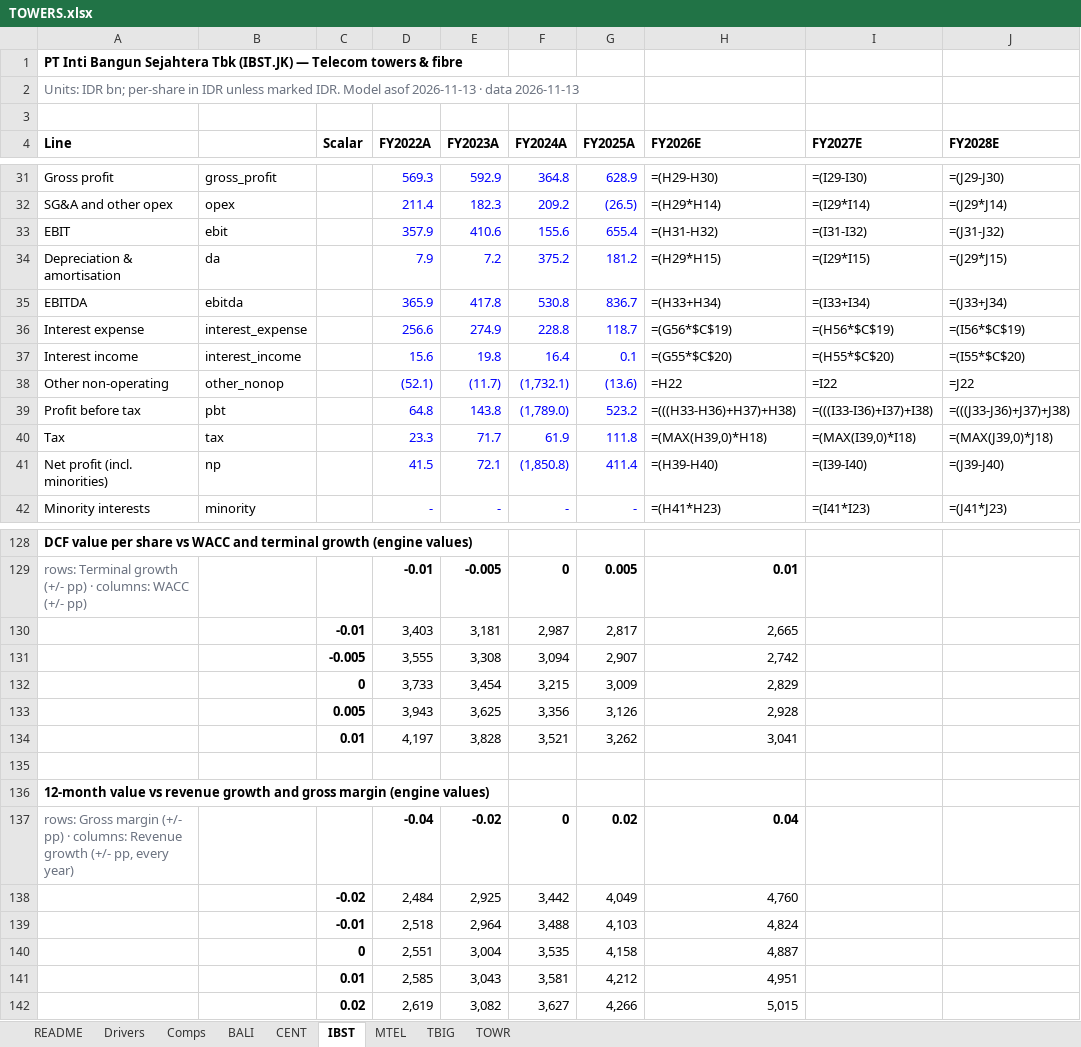
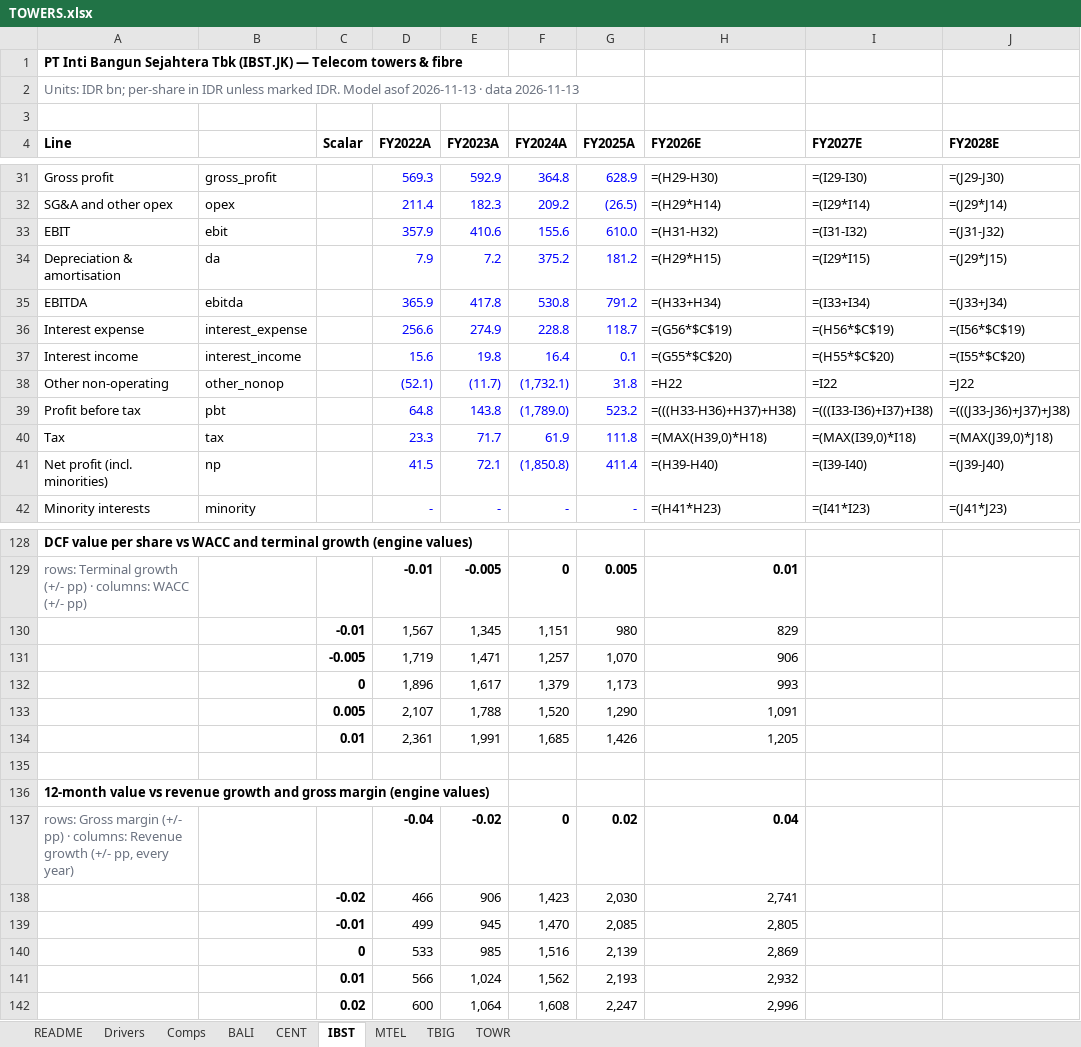
Before and after one commit to snipekick/sixsouth-dashboard, an Excel workbook: models/TOWERS.xlsx, sheet IBST, drawn as a sheet; only a part is shown, gaps mark what is left out; values as stored, in another font and other column widths than the file's, no borders; formulas without a stored value are shown as written; removed rows and columns are numbered as before the commit, all else as after; rows hold the shown columns only; the diff covers the shown part only; the diff names each change by its address in the sheet, - before the commit and + after, or states it on an @@ line.

```diff
--- a/models/TOWERS.xlsx (sheet IBST)
+++ b/models/TOWERS.xlsx (sheet IBST)
-G33 (FY2025A): 655.4
+G33 (FY2025A): 610.0
-G35 (FY2025A): 836.7
+G35 (FY2025A): 791.2
-G38 (FY2025A): (13.6)
+G38 (FY2025A): 31.8
-row 130:  |  | -0.01 | 3,403 | 3,181 | 2,987 | 2,817 | 2,665
-row 131:  |  | -0.005 | 3,555 | 3,308 | 3,094 | 2,907 | 2,742
-row 132:  |  | 0 | 3,733 | 3,454 | 3,215 | 3,009 | 2,829
-row 133:  |  | 0.005 | 3,943 | 3,625 | 3,356 | 3,126 | 2,928
-row 134:  |  | 0.01 | 4,197 | 3,828 | 3,521 | 3,262 | 3,041
+row 130:  |  | -0.01 | 1,567 | 1,345 | 1,151 | 980 | 829
+row 131:  |  | -0.005 | 1,719 | 1,471 | 1,257 | 1,070 | 906
+row 132:  |  | 0 | 1,896 | 1,617 | 1,379 | 1,173 | 993
+row 133:  |  | 0.005 | 2,107 | 1,788 | 1,520 | 1,290 | 1,091
+row 134:  |  | 0.01 | 2,361 | 1,991 | 1,685 | 1,426 | 1,205
-row 138:  |  | -0.02 | 2,484 | 2,925 | 3,442 | 4,049 | 4,760
-row 139:  |  | -0.01 | 2,518 | 2,964 | 3,488 | 4,103 | 4,824
-row 140:  |  | 0 | 2,551 | 3,004 | 3,535 | 4,158 | 4,887
-row 141:  |  | 0.01 | 2,585 | 3,043 | 3,581 | 4,212 | 4,951
-row 142:  |  | 0.02 | 2,619 | 3,082 | 3,627 | 4,266 | 5,015
+row 138:  |  | -0.02 | 466 | 906 | 1,423 | 2,030 | 2,741
+row 139:  |  | -0.01 | 499 | 945 | 1,470 | 2,085 | 2,805
+row 140:  |  | 0 | 533 | 985 | 1,516 | 2,139 | 2,869
+row 141:  |  | 0.01 | 566 | 1,024 | 1,562 | 2,193 | 2,932
+row 142:  |  | 0.02 | 600 | 1,064 | 1,608 | 2,247 | 2,996
```
Also changed, not shown: 8 edited cells elsewhere in this sheet, sheet BALI, sheet CENT, sheet Comps, sheet README, sheet TOWR, sheet MTEL, 1 more sheet, 24 other files.
